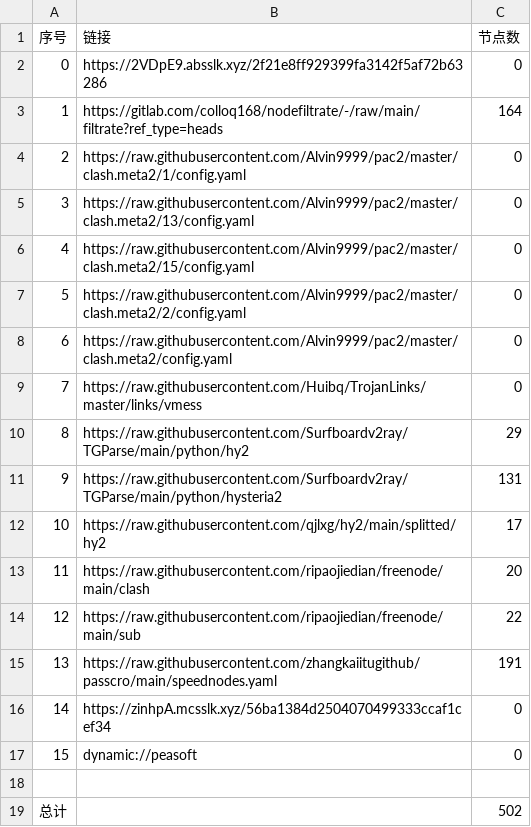
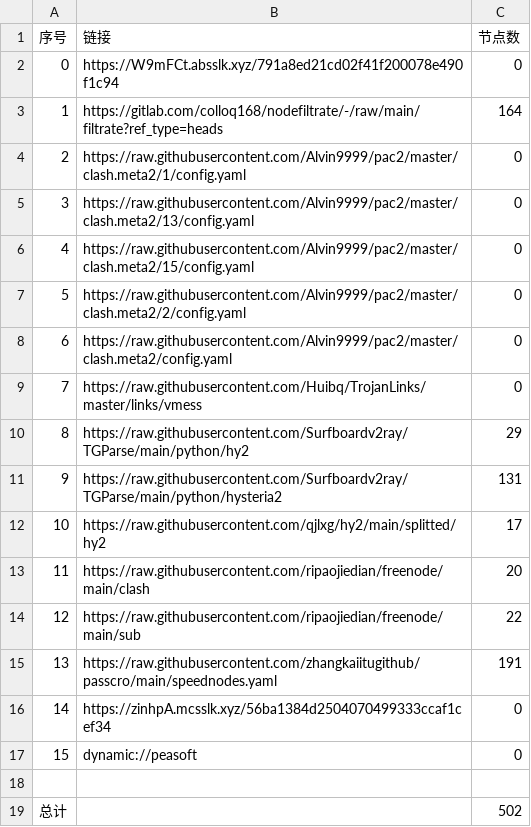
Before and after one commit to yg8080/AutoMergePublicNodes, a CSV file: list_result.csv, drawn as a sheet.

```diff
--- a/list_result.csv
+++ b/list_result.csv
@@ -1,3 +1,3 @@
 序号,链接,节点数
-0,https://2VDpE9.absslk.xyz/2f21e8ff929399fa3142f5af72b63286,0
+0,https://W9mFCt.absslk.xyz/791a8ed21cd02f41f200078e490f1c94,0
 1,https://gitlab.com/colloq168/nodefiltrate/-/raw/main/filtrate?ref_type=heads,164
```
Also changed, not shown: 5 other files.
